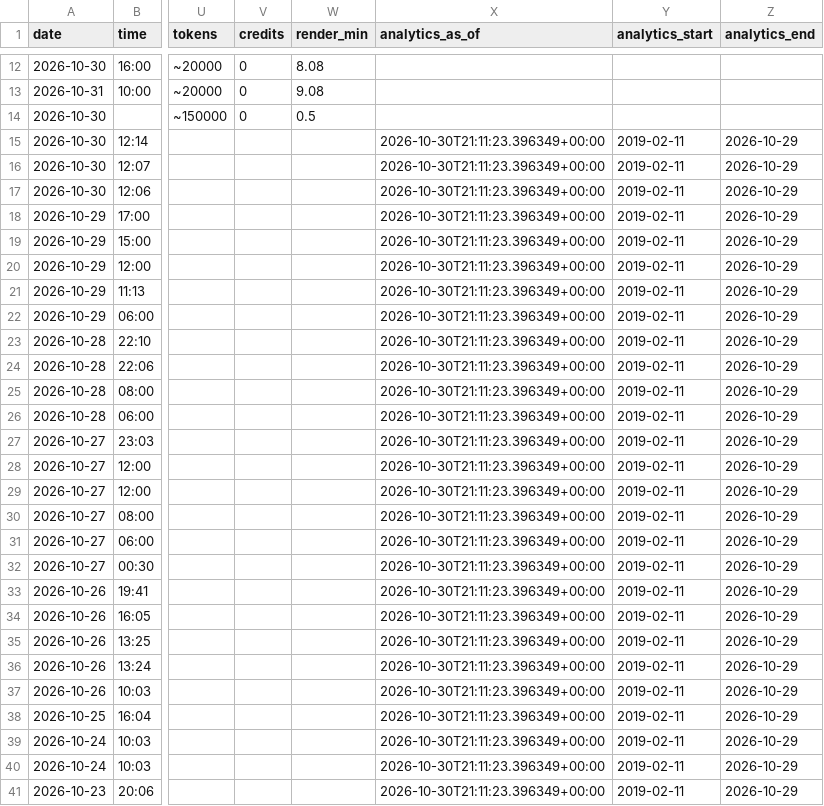
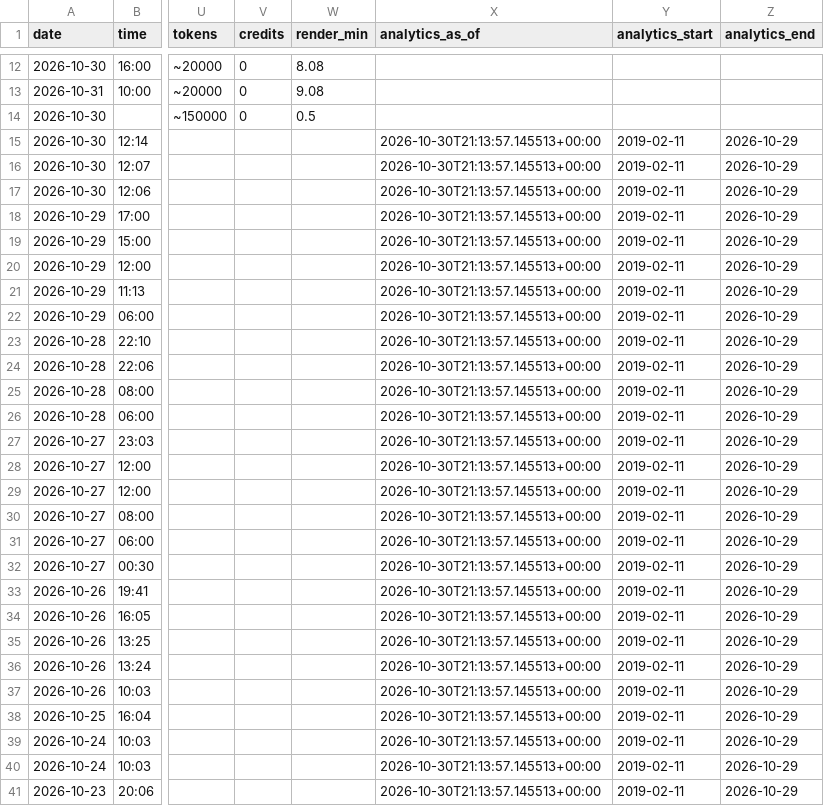
Before and after one commit to osminoog09-star/Shorts, a CSV file: reports/videos.csv, drawn as a sheet; only a part is shown, gaps mark what is left out; the diff covers the shown part only; the diff names each change by its address in the sheet, - before the commit and + after, or states it on an @@ line.

```diff
--- a/reports/videos.csv
+++ b/reports/videos.csv
-X15:X41 (analytics_as_of): 2026-10-30T21:11:23.396349+00:00
+X15:X41 (analytics_as_of): 2026-10-30T21:13:57.145513+00:00
```
Also changed, not shown: 11 edited cells elsewhere in this file, 7 other files.
